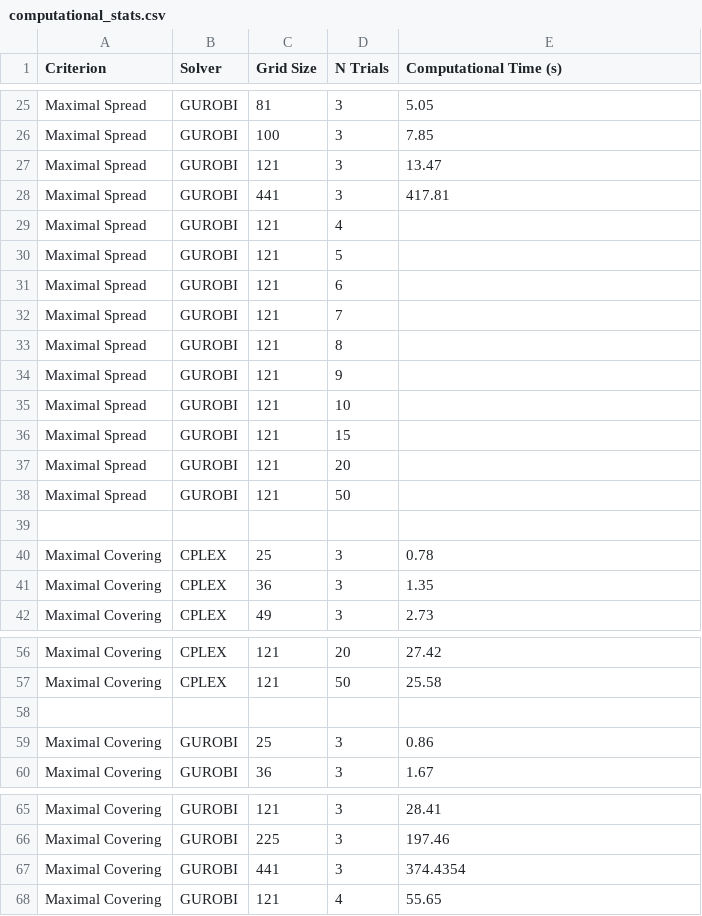
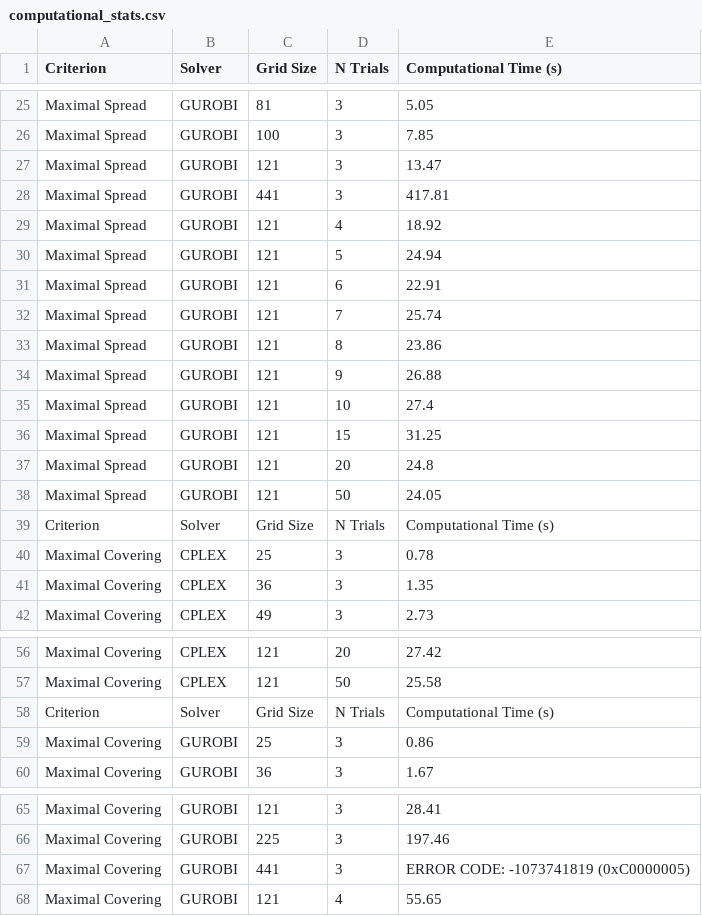
Before and after one commit to KennedyPutraKusumo/space_maximization, a CSV file: mip_formulations/computational_stats.csv, drawn as a sheet; only a part is shown, gaps mark what is left out; the diff covers the shown part only.

```diff
--- a/mip_formulations/computational_stats.csv
+++ b/mip_formulations/computational_stats.csv
@@ -29,11 +29,11 @@ Maximal Spread,GUROBI,441,3,417.81
-Maximal Spread,GUROBI,121,4,
-Maximal Spread,GUROBI,121,5,
-Maximal Spread,GUROBI,121,6,
-Maximal Spread,GUROBI,121,7,
-Maximal Spread,GUROBI,121,8,
-Maximal Spread,GUROBI,121,9,
-Maximal Spread,GUROBI,121,10,
-Maximal Spread,GUROBI,121,15,
-Maximal Spread,GUROBI,121,20,
-Maximal Spread,GUROBI,121,50,
-,,,,
+Maximal Spread,GUROBI,121,4,18.92,,,,,,,
+Maximal Spread,GUROBI,121,5,24.94,,,,,,,
+Maximal Spread,GUROBI,121,6,22.91,,,,,,,
+Maximal Spread,GUROBI,121,7,25.74,,,,,,,
+Maximal Spread,GUROBI,121,8,23.86,,,,,,,
+Maximal Spread,GUROBI,121,9,26.88,,,,,,,
+Maximal Spread,GUROBI,121,10,27.4,,,,,,,
+Maximal Spread,GUROBI,121,15,31.25,,,,,,,
+Maximal Spread,GUROBI,121,20,24.8,,,,,,,
+Maximal Spread,GUROBI,121,50,24.05,,,,,,,
+Criterion,Solver,Grid Size,N Trials,Computational Time (s),,,,,,,
@@ -58 +58 @@ Maximal Covering,CPLEX,121,50,25.58
-,,,,
+Criterion,Solver,Grid Size,N Trials,Computational Time (s),,,,,,,
@@ -67 +67 @@ Maximal Covering,GUROBI,225,3,197.46
-Maximal Covering,GUROBI,441,3,374.4354
+Maximal Covering,GUROBI,441,3,ERROR CODE: -1073741819 (0xC0000005),,,,,,,
```
Also changed, not shown: 21 added rows and 6 edited cells elsewhere in this file, 46 other files.
